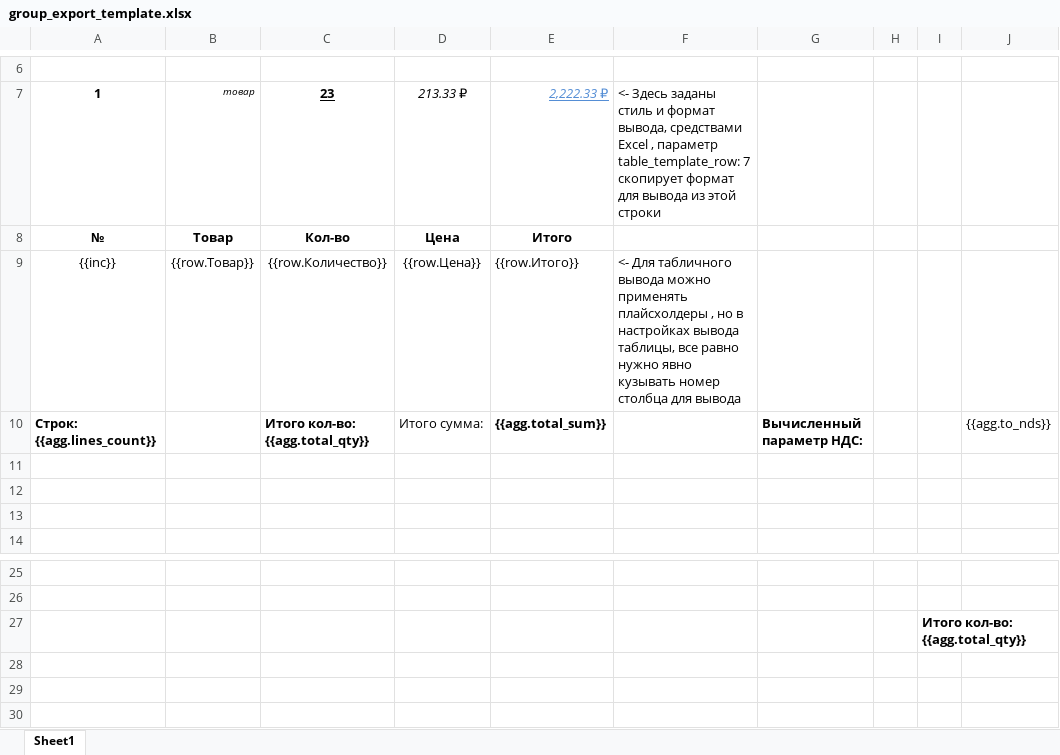
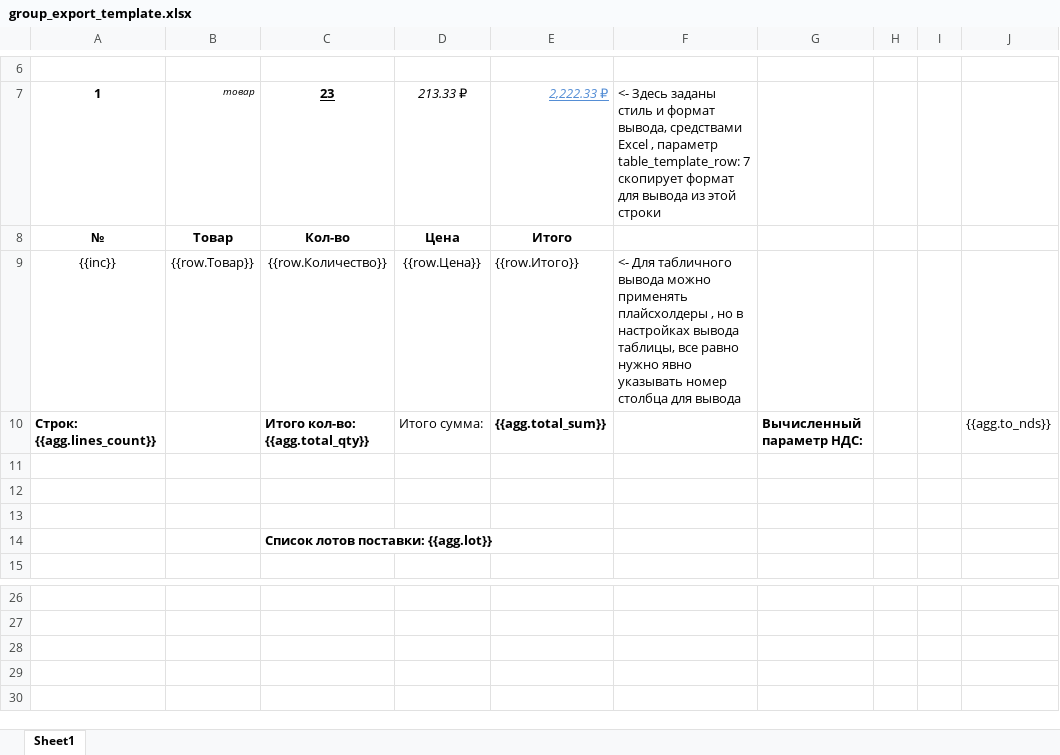
Before and after one commit to KovtunDV/ExcelForge2, an Excel workbook: pipelines/Demo_data/Templates/group_export_template.xlsx, sheet Sheet1, drawn as a sheet; only a part is shown, gaps mark what is left out; values as stored, in another font and other column widths than the file's, no borders; removed rows and columns are numbered as before the commit, all else as after; the diff names each change by its address in the sheet, - before the commit and + after, or states it on an @@ line.

```diff
--- a/pipelines/Demo_data/Templates/group_export_template.xlsx (sheet Sheet1)
+++ b/pipelines/Demo_data/Templates/group_export_template.xlsx (sheet Sheet1)
-F9: …нужно явно кузывать номер столбца…
+F9: …нужно явно указывать номер столбца…
+row 14:  |  | Список лотов поставки: {{agg.lot}}
-row 27:  |  |  |  |  |  |  |  | Итого кол-во: {{agg.total_qty}}
```
Also changed, not shown: pipelines/Demo_data/In_data/group_export_lines.xlsx, pipelines/Demo_data/Output_data/group_export/Отчёт_Север_2025-Q1.xlsx, 4 other files.
